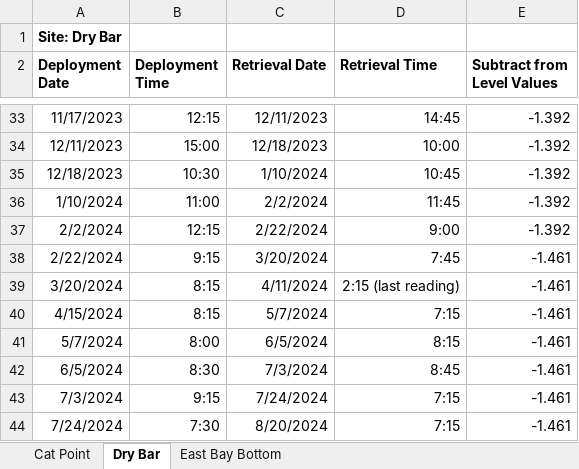
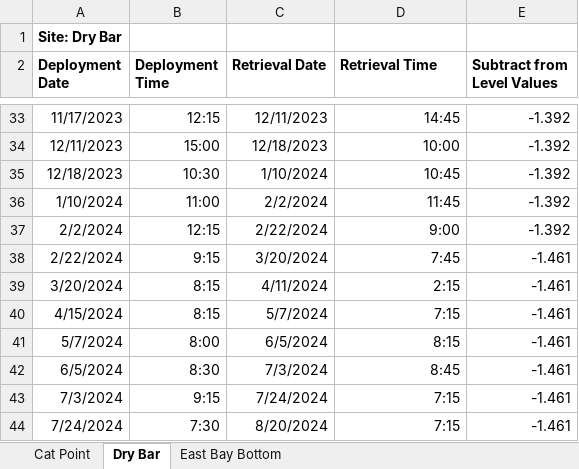
Before and after one commit to fawda123/nerrs-metabolism, an Excel workbook: data-raw/Level to Depth conversions.xlsx, sheet Dry Bar, drawn as a sheet; only a part is shown, gaps mark what is left out; values as stored, in another font and other column widths than the file's, no borders; the diff names each change by its address in the sheet, - before the commit and + after, or states it on an @@ line.

Commit message:
level correction applied to all apadec stations

```diff
--- a/data-raw/Level to Depth conversions.xlsx (sheet Dry Bar)
+++ b/data-raw/Level to Depth conversions.xlsx (sheet Dry Bar)
-D39 (Retrieval Time): 2:15 (last reading)
+D39 (Retrieval Time): 2:15
```
Also changed, not shown: 4 other files.
